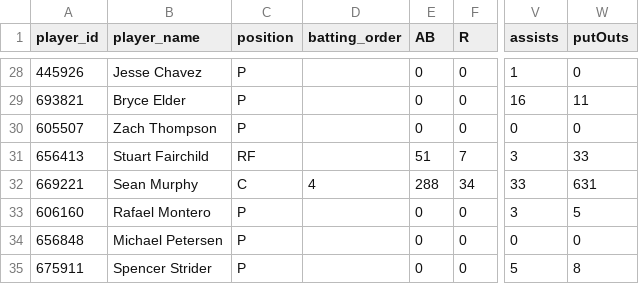
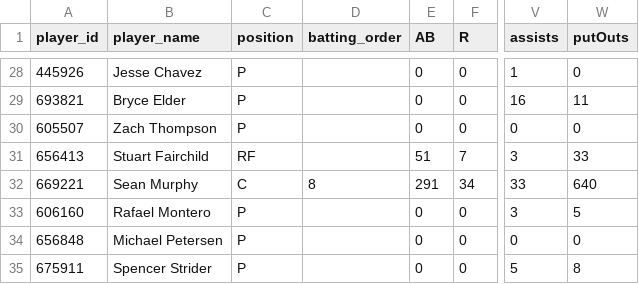
Before and after one commit to Floodplain4/Braves_Stats, a CSV file: braves_player_season_totals.csv, drawn as a sheet; only a part is shown, gaps mark what is left out; the diff covers the shown part only; the diff names each change by its address in the sheet, - before the commit and + after, or states it on an @@ line.

```diff
--- a/braves_player_season_totals.csv
+++ b/braves_player_season_totals.csv
-D32 (batting_order): 4
+D32 (batting_order): 8
-E32 (AB): 288
+E32 (AB): 291
-W32 (putOuts): 631
+W32 (putOuts): 640
```
Also changed, not shown: 2 added rows and 64 edited cells elsewhere in this file.
